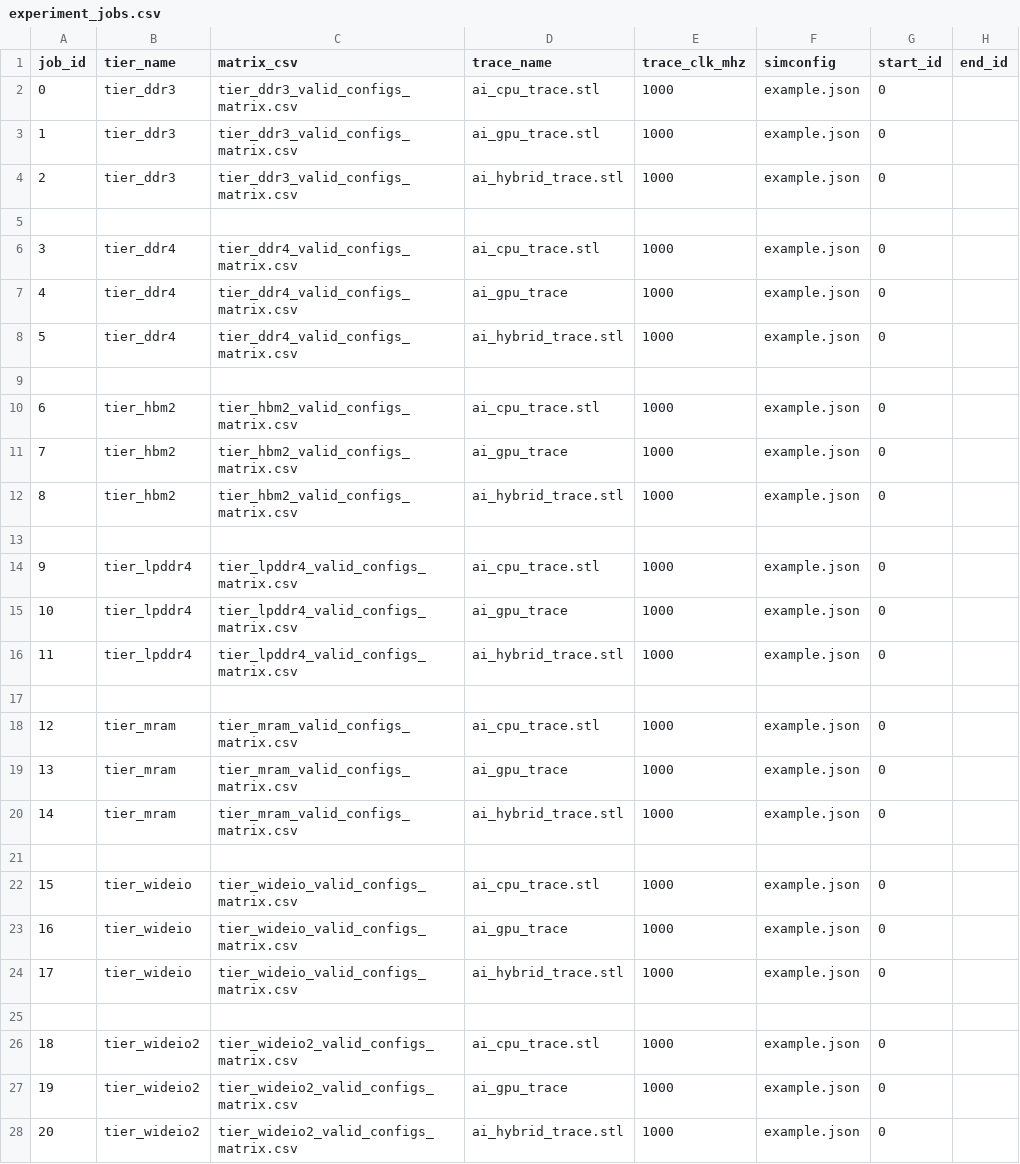
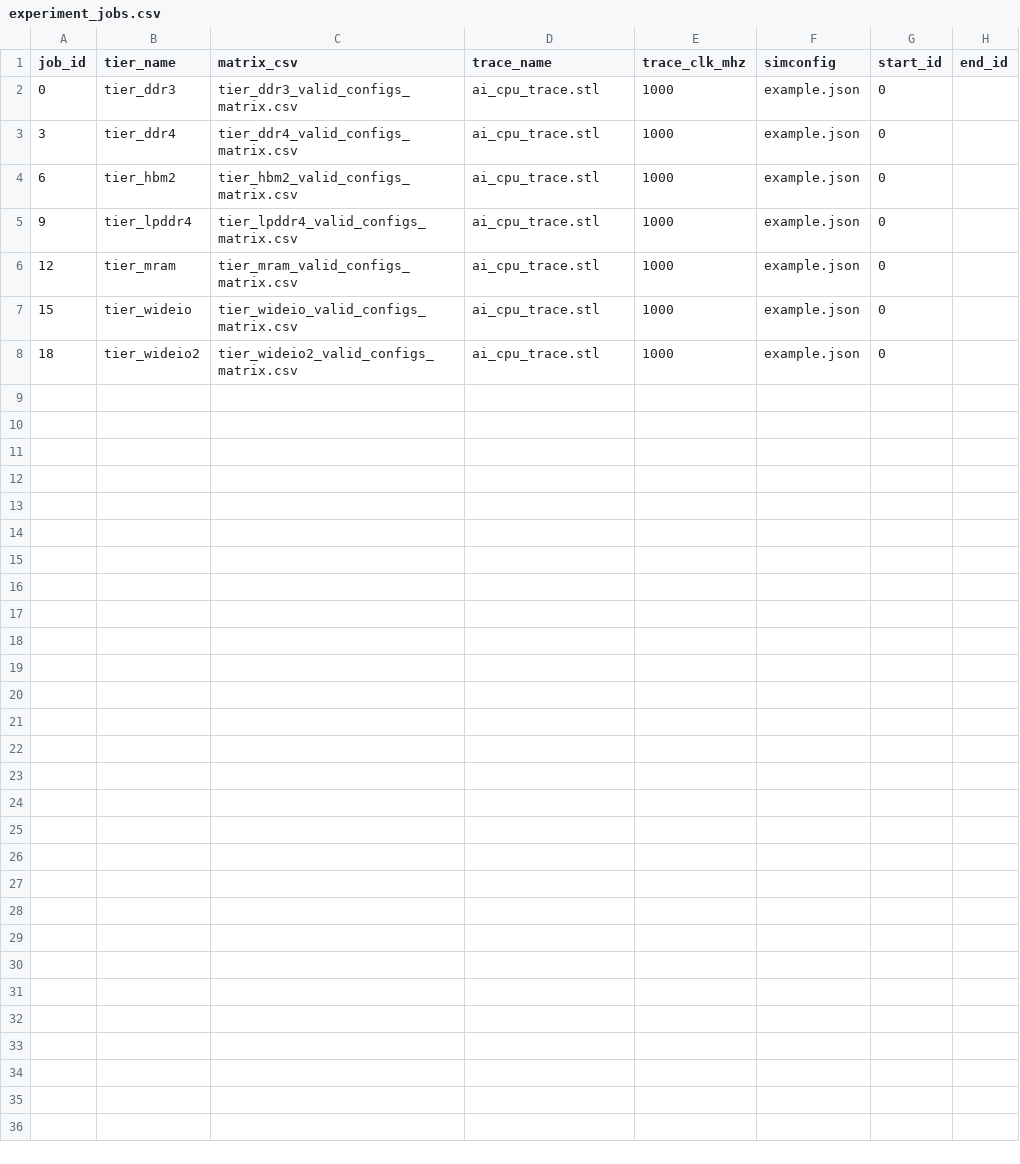
Before and after one commit to Hadiyahh/DRAMSys, a CSV file: experiments/experiment_jobs.csv, drawn as a sheet; the diff names each change by its address in the sheet, - before the commit and + after, or states it on an @@ line.

Commit message:
modified:   experiments/README.md 	modified:   experiments/experiment_jobs.csv 	new file:   experiments/invalid_experiment_matrix_with_reason.csv 	new file:   experiments/invalid_reasons_summary.txt 	modified:   experiments/scripts/generate_unfiltered_matrix.py 	modified:   experiments/scripts/split_matrix_by_family.py 	modified:   experiments/summarize_invalid_reasons.py 	new file:   experiments/tier_matrices_csvs/tier_ddr3_valid_configs_matrix.csv 	new file:   experiments/tier_matrices_csvs/tier_ddr4_valid_configs_matrix.csv 	new file:   experiments/tier_matrices_csvs/tier_hbm2_valid_configs_matrix.csv 	new file:   experiments/tier_matrices_csvs/tier_lpddr4_valid_configs_matrix.csv 	new file:   experiments/tier_matrices_csvs/tier_mram_valid_configs_matrix.csv 	new file:   experiments/tier_matrices_csvs/tier_wideio2_valid_configs_matrix.csv 	new file:   experiments/tier_matrices_csvs/tier_wideio_valid_configs_matrix.csv 	new file:   experiments/unfiltered_experiment_matrix.csv 	new file:   experiments/valid_experiment_matrix.csv

```diff
--- a/experiments/experiment_jobs.csv
+++ b/experiments/experiment_jobs.csv
-row 3: 1 | tier_ddr3 | tier_ddr3_valid_configs_matrix.csv | ai_gpu_trace.stl | 1000 | example.json | 0
-row 4: 2 | tier_ddr3 | tier_ddr3_valid_configs_matrix.csv | ai_hybrid_trace.stl | 1000 | example.json | 0
-row 5: (empty)
-row 7: 4 | tier_ddr4 | tier_ddr4_valid_configs_matrix.csv | ai_gpu_trace | 1000 | example.json | 0
-row 8: 5 | tier_ddr4 | tier_ddr4_valid_configs_matrix.csv | ai_hybrid_trace.stl | 1000 | example.json | 0
-row 9: (empty)
-row 11: 7 | tier_hbm2 | tier_hbm2_valid_configs_matrix.csv | ai_gpu_trace | 1000 | example.json | 0
-row 12: 8 | tier_hbm2 | tier_hbm2_valid_configs_matrix.csv | ai_hybrid_trace.stl | 1000 | example.json | 0
-row 13: (empty)
-row 15: 10 | tier_lpddr4 | tier_lpddr4_valid_configs_matrix.csv | ai_gpu_trace | 1000 | example.json | 0
-row 16: 11 | tier_lpddr4 | tier_lpddr4_valid_configs_matrix.csv | ai_hybrid_trace.stl | 1000 | example.json | 0
-row 17: (empty)
-row 19: 13 | tier_mram | tier_mram_valid_configs_matrix.csv | ai_gpu_trace | 1000 | example.json | 0
-row 20: 14 | tier_mram | tier_mram_valid_configs_matrix.csv | ai_hybrid_trace.stl | 1000 | example.json | 0
-row 21: (empty)
-row 23: 16 | tier_wideio | tier_wideio_valid_configs_matrix.csv | ai_gpu_trace | 1000 | example.json | 0
-row 24: 17 | tier_wideio | tier_wideio_valid_configs_matrix.csv | ai_hybrid_trace.stl | 1000 | example.json | 0
-row 25: (empty)
-row 27: 19 | tier_wideio2 | tier_wideio2_valid_configs_matrix.csv | ai_gpu_trace | 1000 | example.json | 0
-row 28: 20 | tier_wideio2 | tier_wideio2_valid_configs_matrix.csv | ai_hybrid_trace.stl | 1000 | example.json | 0
```
Also changed, not shown: 15 other files.
